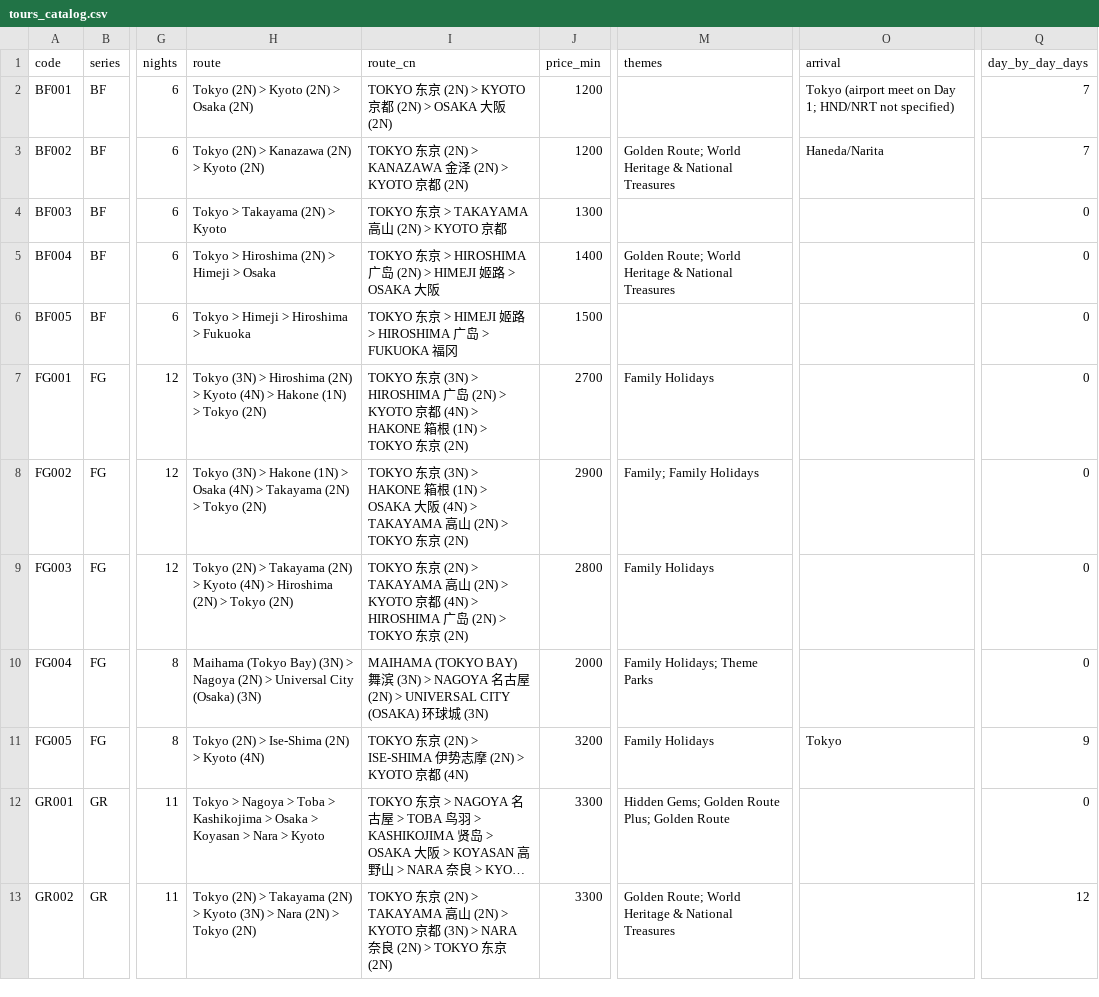
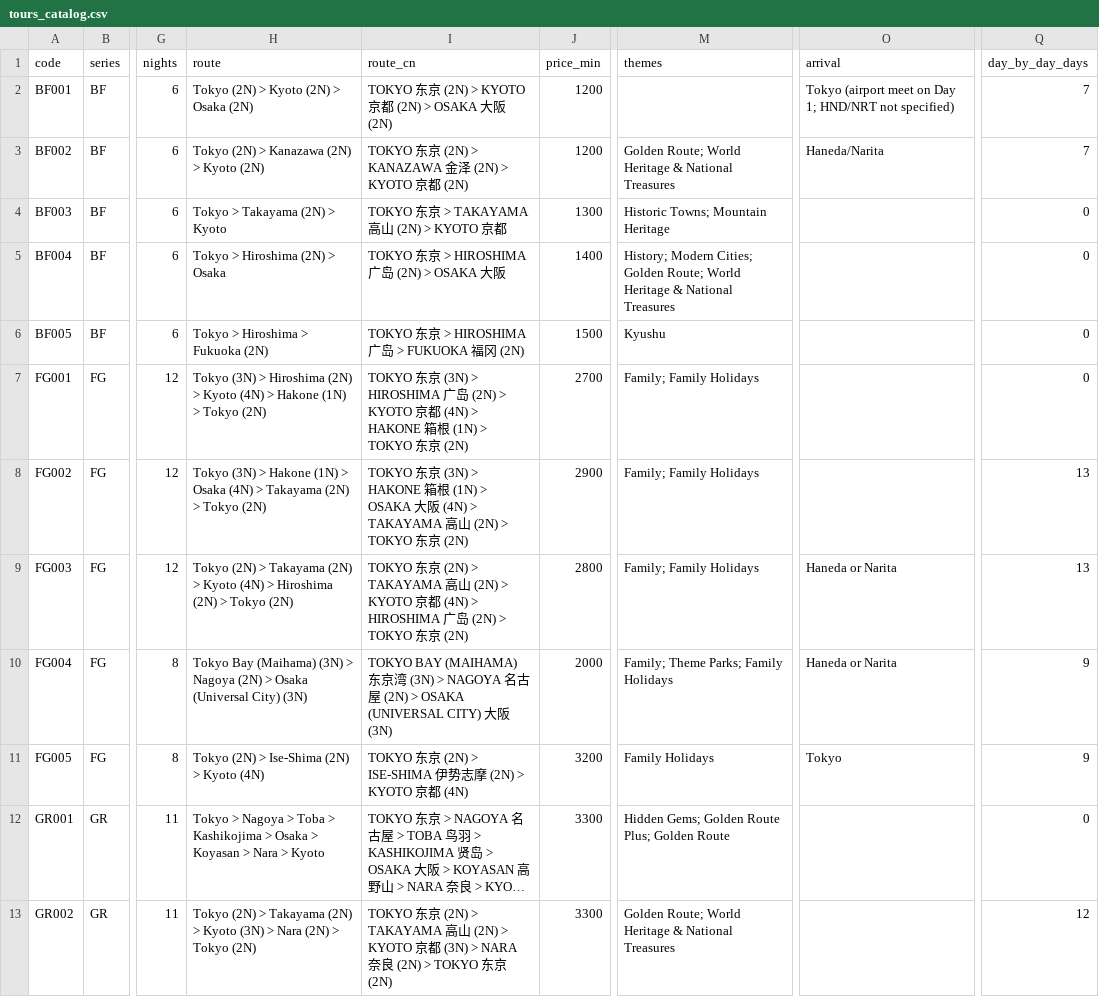
Before and after one commit to jerrycy-webuy/planner-ai-workflow, a CSV file: research/selfguidejapan/tours_catalog.csv, drawn as a sheet; only a part is shown, gaps mark what is left out; long unchanged cells end in …; the diff covers the shown part only; the diff names each change by its address in the sheet, - before the commit and + after, or states it on an @@ line.

```diff
--- a/research/selfguidejapan/tours_catalog.csv
+++ b/research/selfguidejapan/tours_catalog.csv
-M4 (themes): (empty)
+M4 (themes): Historic Towns; Mountain Heritage
-H5 (route): Tokyo > Hiroshima (2N) > Himeji > Osaka
+H5 (route): Tokyo > Hiroshima (2N) > Osaka
-I5 (route_cn): TOKYO 东京 > HIROSHIMA 广岛 (2N) > HIMEJI 姬路 > OSAKA 大阪
+I5 (route_cn): TOKYO 东京 > HIROSHIMA 广岛 (2N) > OSAKA 大阪
-M5 (themes): Golden Route;…
+M5 (themes): History; Modern Cities; Golden Route;…
-H6 (route): Tokyo > Himeji > Hiroshima > Fukuoka
+H6 (route): Tokyo > Hiroshima > Fukuoka (2N)
-I6 (route_cn): TOKYO 东京 > HIMEJI 姬路 > HIROSHIMA 广岛 > FUKUOKA 福冈
+I6 (route_cn): TOKYO 东京 > HIROSHIMA 广岛 > FUKUOKA 福冈 (2N)
-M6 (themes): (empty)
+M6 (themes): Kyushu
-M7 (themes): Family Holidays
+M7 (themes): Family; Family Holidays
-Q8:Q9 (day_by_day_days): 0
+Q8:Q9 (day_by_day_days): 13
-M9 (themes): Family Holidays
+M9 (themes): Family; Family Holidays
-O9:O10 (arrival): (empty)
+O9:O10 (arrival): Haneda or Narita
-H10 (route): Maihama (Tokyo Bay) (3N) > Nagoya (2N) > Universal City (Osaka) (3N)
+H10 (route): Tokyo Bay (Maihama) (3N) > Nagoya (2N) > Osaka (Universal City) (3N)
-I10 (route_cn): MAIHAMA (TOKYO BAY) 舞滨 (3N) > NAGOYA 名古屋 (2N) > UNIVERSAL CITY (OSAKA) 环球城 (3N)
+I10 (route_cn): TOKYO BAY (MAIHAMA) 东京湾 (3N) > NAGOYA 名古屋 (2N) > OSAKA (UNIVERSAL CITY) 大阪 (3N)
-M10 (themes): Family Holidays; Theme Parks
+M10 (themes): Family; Theme Parks; Family Holidays
-Q10 (day_by_day_days): 0
+Q10 (day_by_day_days): 9
```
Also changed, not shown: 1 added row and 122 edited cells elsewhere in this file, 37 other files.
